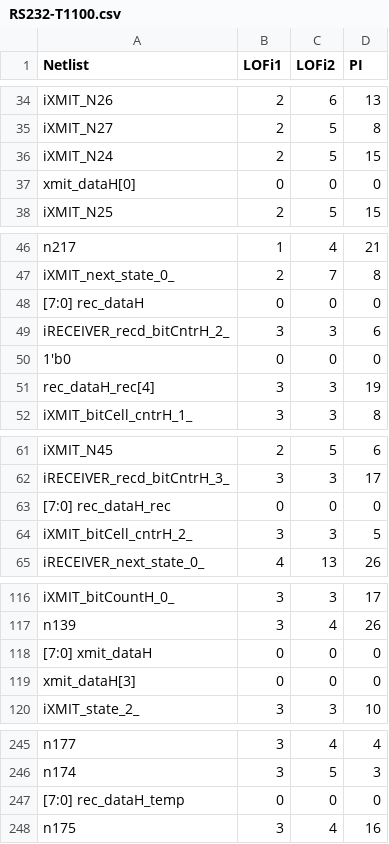
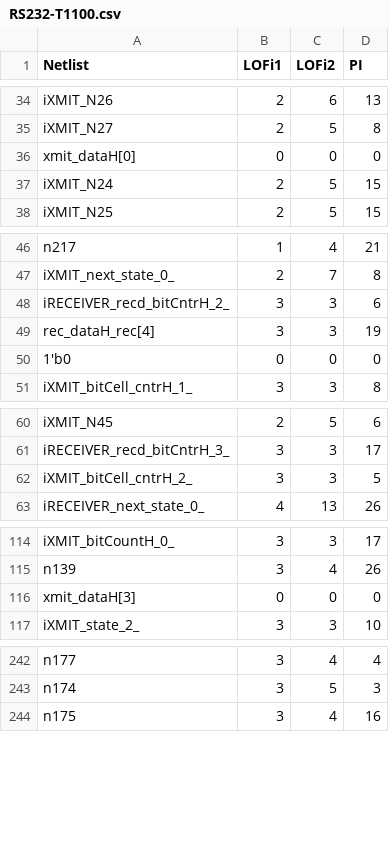
Before and after one commit to Ranit713/Feature-Extraction, a CSV file: features/RS232-T1100.csv, drawn as a sheet; only a part is shown, gaps mark what is left out; the diff covers the shown part only.

```diff
--- a/features/RS232-T1100.csv
+++ b/features/RS232-T1100.csv
@@ -35,4 +35,4 @@ iXMIT_N26,2,6,13
 iXMIT_N27,2,5,8
+xmit_dataH[0],0,0,0
 iXMIT_N24,2,5,15
-xmit_dataH[0],0,0,0
 iXMIT_N25,2,5,15
@@ -47,6 +47,5 @@ n217,1,4,21
 iXMIT_next_state_0_,2,7,8
-[7:0] rec_dataH,0,0,0
 iRECEIVER_recd_bitCntrH_2_,3,3,6
+rec_dataH_rec[4],3,3,19
 1'b0,0,0,0
-rec_dataH_rec[4],3,3,19
 iXMIT_bitCell_cntrH_1_,3,3,8
@@ -62,3 +61,2 @@ iXMIT_N45,2,5,6
 iRECEIVER_recd_bitCntrH_3_,3,3,17
-[7:0] rec_dataH_rec,0,0,0
 iXMIT_bitCell_cntrH_2_,3,3,5
@@ -117,3 +115,2 @@ iXMIT_bitCountH_0_,3,3,17
 n139,3,4,26
-[7:0] xmit_dataH,0,0,0
 xmit_dataH[3],0,0,0
@@ -246,3 +243,2 @@ n177,3,4,4
 n174,3,5,3
-[7:0] rec_dataH_temp,0,0,0
 n175,3,4,16
```
Also changed, not shown: 6 moved rows elsewhere in this file, features/RS232-T1000.csv, 4 other files.
